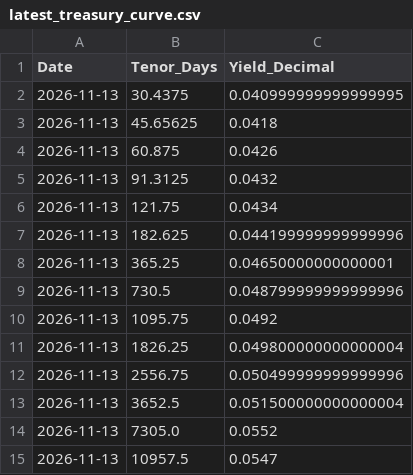
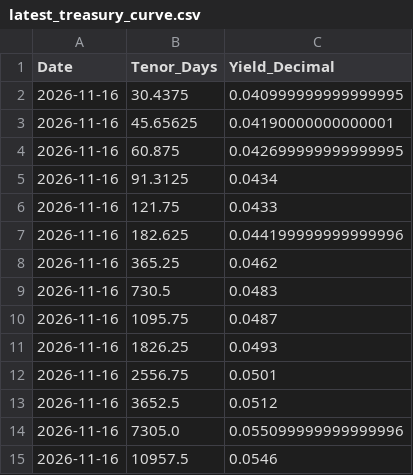
Before and after one commit to siang-dai/spx-vix-term-structure, a CSV file: data/latest_treasury_curve.csv, drawn as a sheet.

```diff
--- a/data/latest_treasury_curve.csv
+++ b/data/latest_treasury_curve.csv
@@ -1,15 +1,15 @@
 Date,Tenor_Days,Yield_Decimal
-2026-11-13,30.4375,0.040999999999999995
-2026-11-13,45.65625,0.0418
-2026-11-13,60.875,0.0426
-2026-11-13,91.3125,0.0432
-2026-11-13,121.75,0.0434
-2026-11-13,182.625,0.044199999999999996
-2026-11-13,365.25,0.04650000000000001
-2026-11-13,730.5,0.048799999999999996
-2026-11-13,1095.75,0.0492
-2026-11-13,1826.25,0.049800000000000004
-2026-11-13,2556.75,0.050499999999999996
-2026-11-13,3652.5,0.051500000000000004
-2026-11-13,7305.0,0.0552
-2026-11-13,10957.5,0.0547
+2026-11-16,30.4375,0.040999999999999995
+2026-11-16,45.65625,0.04190000000000001
+2026-11-16,60.875,0.042699999999999995
+2026-11-16,91.3125,0.0434
+2026-11-16,121.75,0.0433
+2026-11-16,182.625,0.044199999999999996
+2026-11-16,365.25,0.0462
+2026-11-16,730.5,0.0483
+2026-11-16,1095.75,0.0487
+2026-11-16,1826.25,0.0493
+2026-11-16,2556.75,0.0501
+2026-11-16,3652.5,0.0512
+2026-11-16,7305.0,0.055099999999999996
+2026-11-16,10957.5,0.0546
```
Also changed, not shown: data/latest_term_structure.csv, data/vix_term_structure_history.csv, 3 other files.
